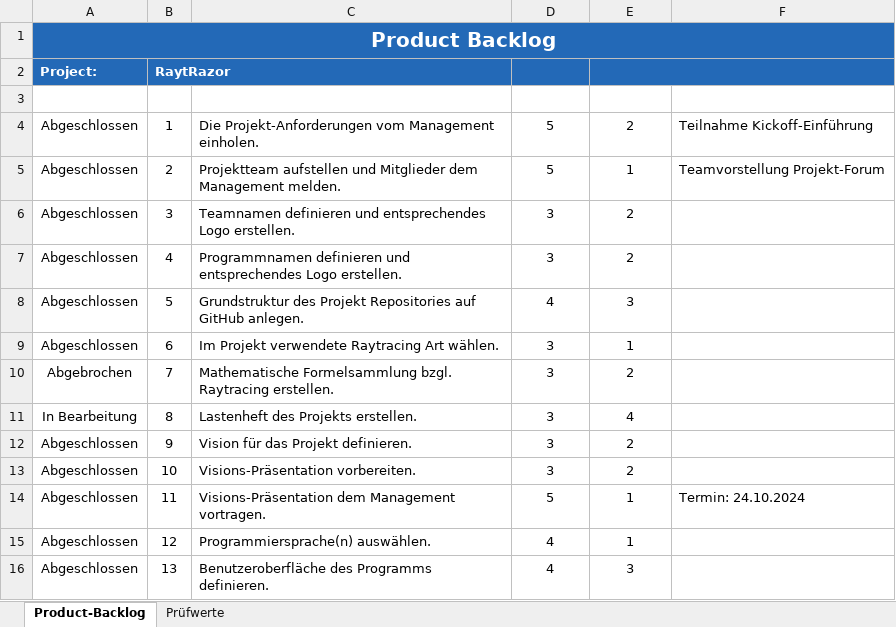
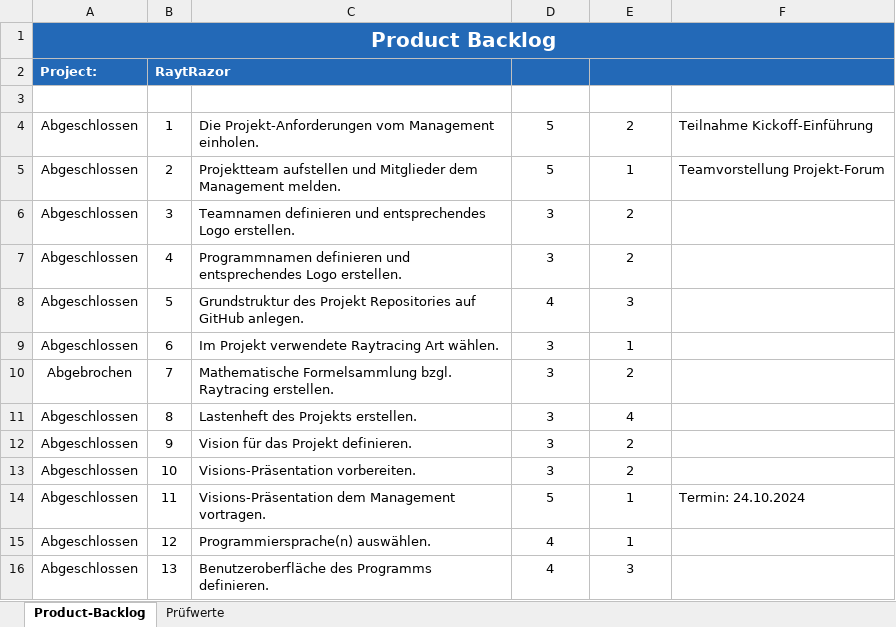
Before and after one commit to lgndluke/RaytRazor, an Excel workbook: 1. Projektplanung und Dokumentation/01_Product_Backlog.xlsx, sheet Product-Backlog, drawn as a sheet; only a part is shown; values as stored, in another font and other column widths than the file's, no borders; conditional formats and table styles not drawn; the diff covers the shown part only; the diff names each change by its address in the sheet, - before the commit and + after, or states it on an @@ line.

Commit message:
01_Product_Backlog.xlsx: Final commit

```diff
--- a/1. Projektplanung und Dokumentation/01_Product_Backlog.xlsx (sheet Product-Backlog)
+++ b/1. Projektplanung und Dokumentation/01_Product_Backlog.xlsx (sheet Product-Backlog)
-A11 (Status): In Bearbeitung
+A11 (Status): Abgeschlossen
```
Also changed, not shown: 13 edited cells elsewhere in this sheet.
